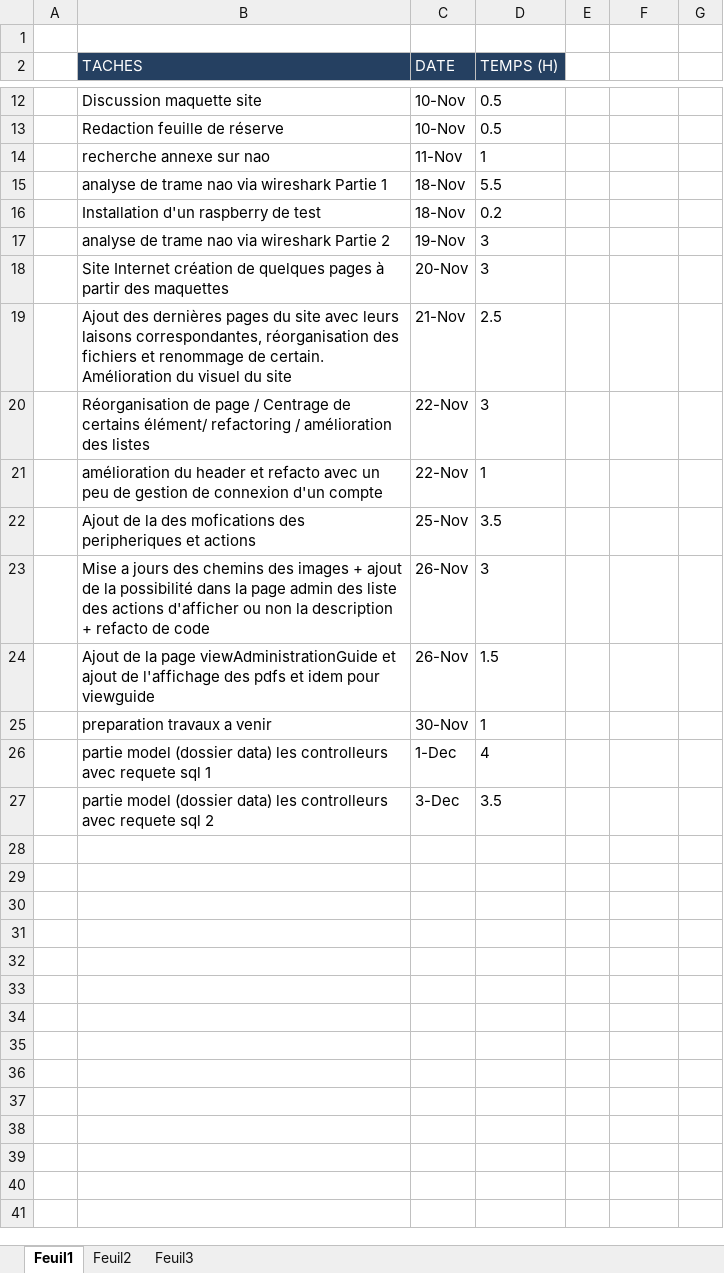
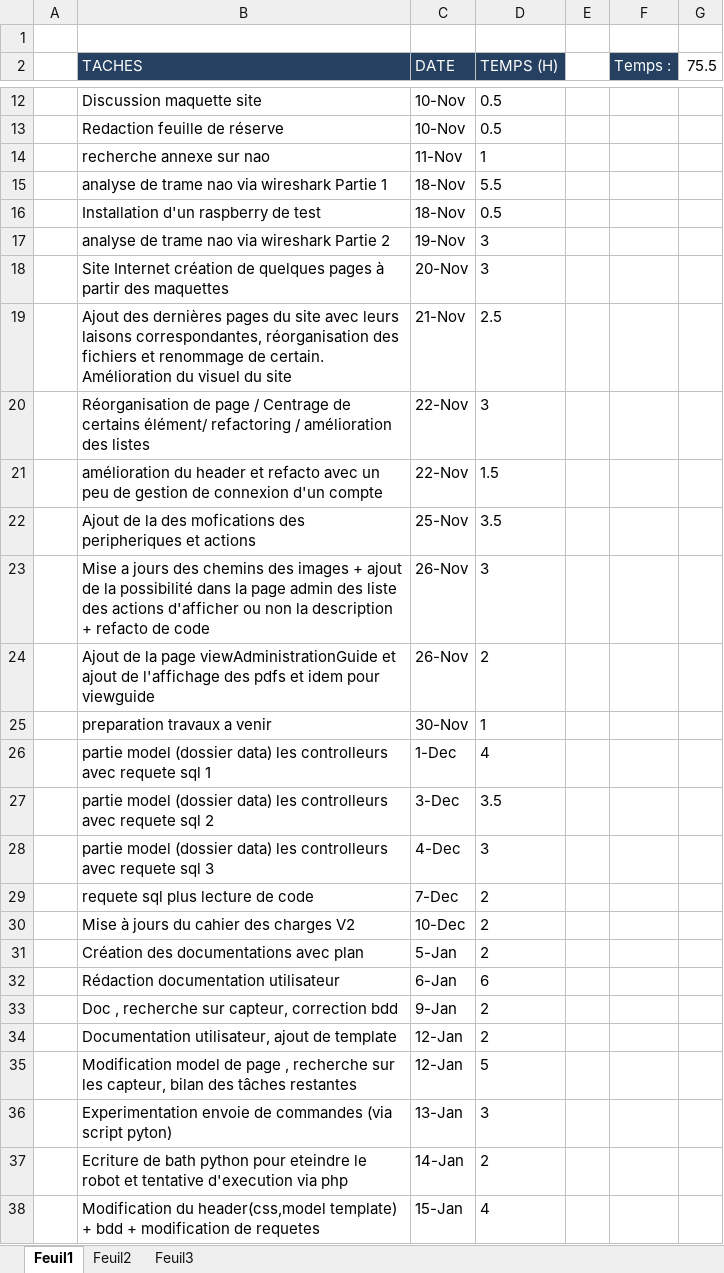
Before and after one commit to nimizrule/NAO-BOX, an Excel workbook: documents/PMP/Suivi_du_projet/Suivi_vautier.xlsx, sheet Feuil1, drawn as a sheet; only a part is shown, gaps mark what is left out; values as stored, in another font and other column widths than the file's, no borders; the diff names each change by its address in the sheet, - before the commit and + after, or states it on an @@ line.

Commit message:
update
header (css,model,template)

```diff
--- a/documents/PMP/Suivi_du_projet/Suivi_vautier.xlsx (sheet Feuil1)
+++ b/documents/PMP/Suivi_du_projet/Suivi_vautier.xlsx (sheet Feuil1)
-F2: (empty)
+F2: Temps :
-F2 fill: none
+F2 fill: #254061
-G2: (empty)
+G2: 75.5
-D16 (TEMPS (H)): 0.2
+D16 (TEMPS (H)): 0.5
-D21 (TEMPS (H)): 1
+D21 (TEMPS (H)): 1.5
-D24 (TEMPS (H)): 1.5
+D24 (TEMPS (H)): 2
+row 28:  | partie model (dossier data) les controlleurs avec requete sql 3 | 4-Dec | 3
+row 29:  | requete sql plus lecture de code | 7-Dec | 2
+row 30:  | Mise à jours du cahier des charges V2 | 10-Dec | 2
+row 31:  | Création des documentations avec plan | 5-Jan | 2
+row 32:  | Rédaction documentation utilisateur | 6-Jan | 6
+row 33:  | Doc , recherche sur capteur, correction bdd | 9-Jan | 2
+row 34:  | Documentation utilisateur, ajout de template | 12-Jan | 2
+row 35:  | Modification model de page , recherche sur les capteur, bilan des tâches restantes | 12-Jan | 5
+row 36:  | Experimentation envoie de commandes (via script pyton) | 13-Jan | 3
+row 37:  | Ecriture de bath python pour eteindre le robot et tentative d'execution via php | 14-Jan | 2
+row 38:  | Modification du header(css,model template) + bdd + modification de requetes | 15-Jan | 4
```
Also changed, not shown: 3 other files.
